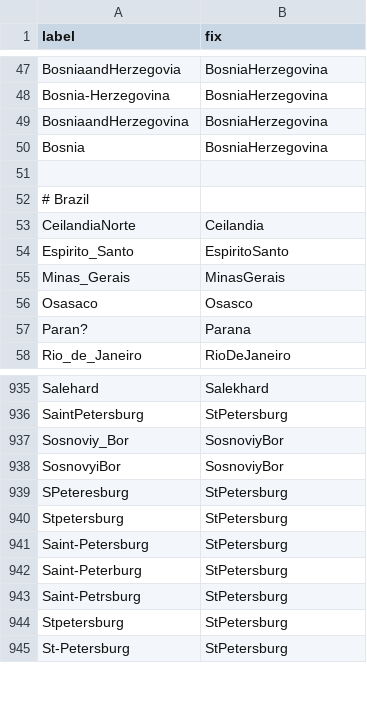
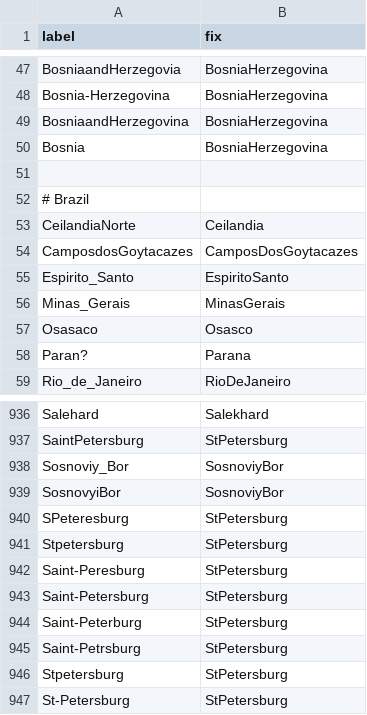
Before and after one commit to nextstrain/fauna, a TSV file: source-data/flu_fix_location_label.tsv, drawn as a sheet; only a part is shown, gaps mark what is left out; the diff names each change by its address in the sheet, - before the commit and + after, or states it on an @@ line.

```diff
--- a/source-data/flu_fix_location_label.tsv
+++ b/source-data/flu_fix_location_label.tsv
+row 54: CamposdosGoytacazes | CamposDosGoytacazes
+row 942: Saint-Peresburg | StPetersburg
```
Also changed, not shown: source-data/geo_synonyms.tsv.
